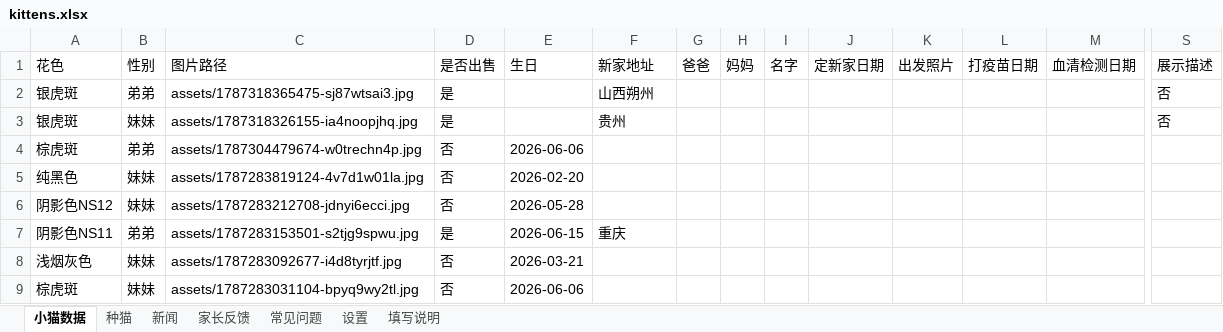
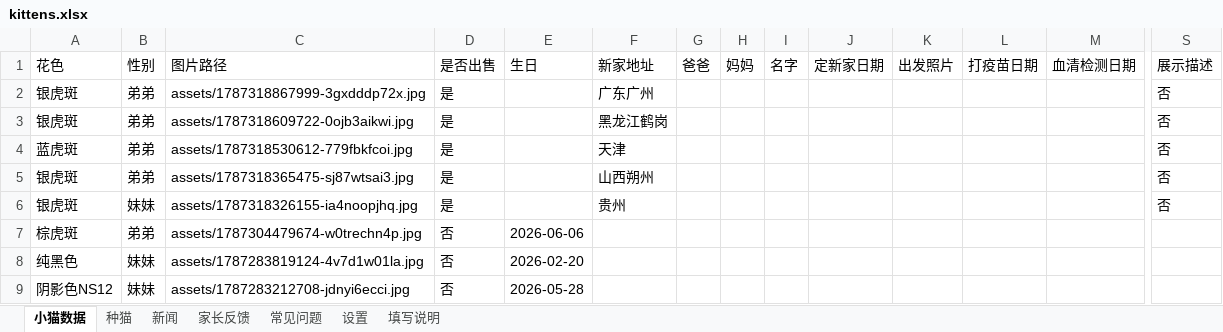
Before and after one commit to kuenmaoshe/kuenmaoshe.github.io, an Excel workbook: data/kittens.xlsx, sheet 小猫数据, drawn as a sheet; only a part is shown, gaps mark what is left out; the shorter side is filled out with more unchanged rows; values as stored, in another font and other column widths than the file's, no borders; rows hold the shown columns only; the diff names each change by its address in the sheet, - before the commit and + after, or states it on an @@ line.

```diff
--- a/data/kittens.xlsx (sheet 小猫数据)
+++ b/data/kittens.xlsx (sheet 小猫数据)
+row 2: 银虎斑 | 弟弟 | assets/1787318867999-3gxdddp72x.jpg | 是 |  | 广东广州 |  |  |  |  |  |  |  | 否
+row 3: 银虎斑 | 弟弟 | assets/1787318609722-0ojb3aikwi.jpg | 是 |  | 黑龙江鹤岗 |  |  |  |  |  |  |  | 否
+row 4: 蓝虎斑 | 弟弟 | assets/1787318530612-779fbkfcoi.jpg | 是 |  | 天津 |  |  |  |  |  |  |  | 否
```
Also changed, not shown: 7 other files.
